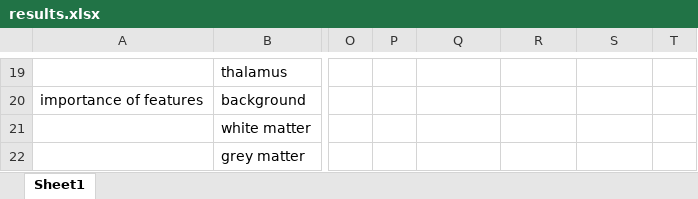
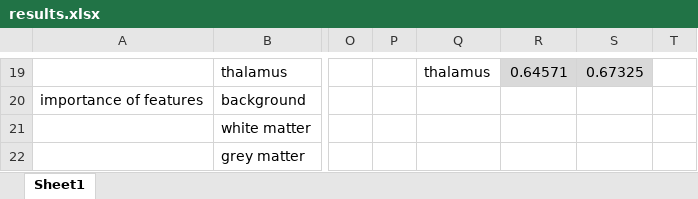
Before and after one commit to mhayoz/MIALab, an Excel workbook: results.xlsx, sheet Sheet1, drawn as a sheet; only a part is shown, gaps mark what is left out; values as stored, in another font and other column widths than the file's, no borders; the diff covers the shown part only; the diff names each change by its address in the sheet, - before the commit and + after, or states it on an @@ line.

```diff
--- a/results.xlsx (sheet Sheet1)
+++ b/results.xlsx (sheet Sheet1)
-Q19: (empty)
+Q19: thalamus
-R19:S19 fill: none
+R19:S19 fill: #D9D9D9
-R19: (empty)
+R19: 0.64571
-S19: (empty)
+S19: 0.67325
```
Also changed, not shown: 31 edited cells and cell formats elsewhere in this sheet.
